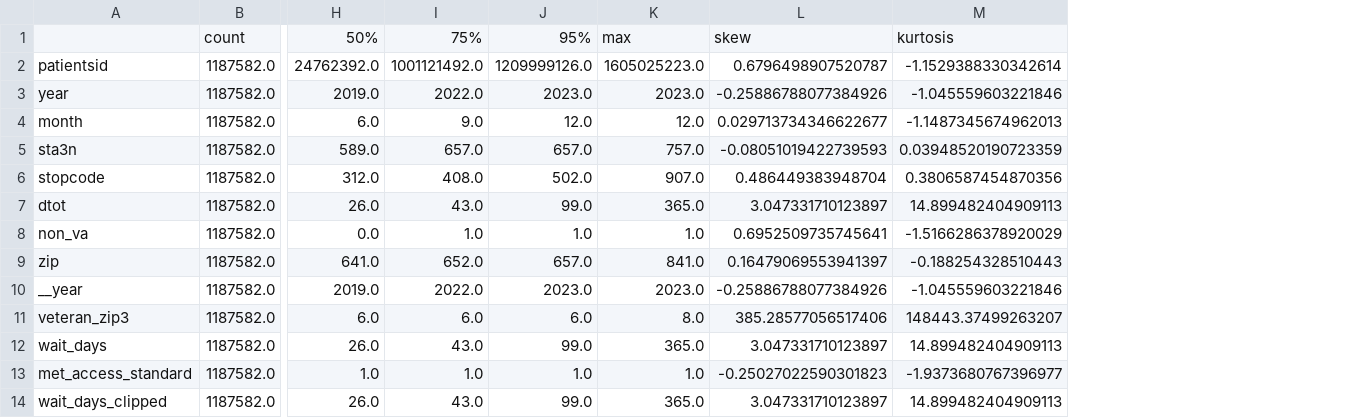
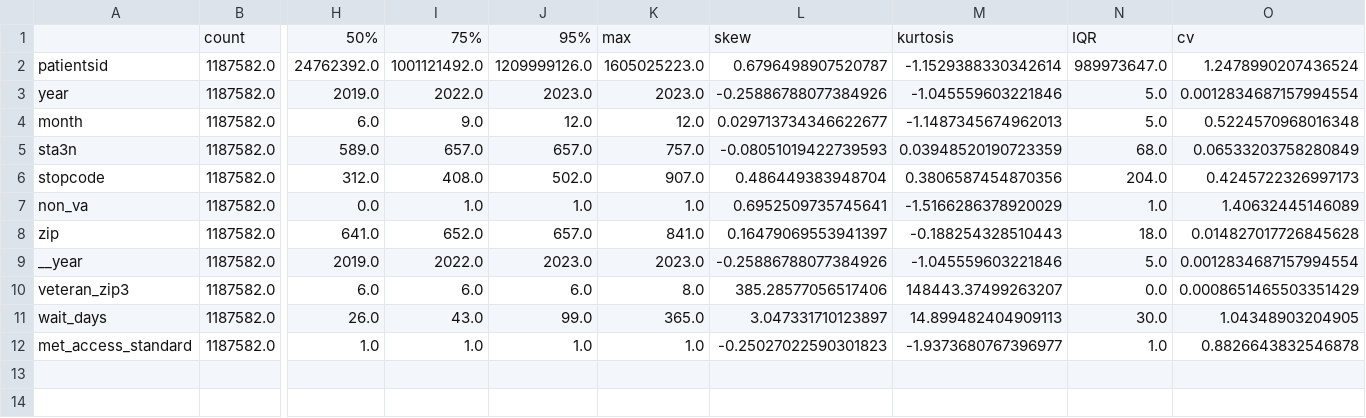
Before and after one commit to Data-Git-Hub/missouri-va-access-analytics, a CSV file: data/metadata/eda_numeric_summary.csv, drawn as a sheet; only a part is shown, gaps mark what is left out; removed rows and columns are numbered as before the commit, all else as after; rows hold the shown columns only; the diff names each change by its address in the sheet, - before the commit and + after, or states it on an @@ line.

Commit message:
- Proj 4.6  | Modify va_mo_waits.ipynb, README.md - Easier use for LaTex

```diff
--- a/data/metadata/eda_numeric_summary.csv
+++ b/data/metadata/eda_numeric_summary.csv
+column N, rows 1-12: IQR | 989973647.0 | 5.0 | 5.0 | 68.0 | 204.0 | 1.0 | 18.0 | 5.0 | 0.0 | 30.0 | 1.0
+column O, rows 1-12: cv | 1.2478990207436524 | 0.0012834687157994554 | 0.5224570968016348 | 0.06533203758280849 | 0.4245722326997173 | 1.40632445146089 | 0.014827017726845628 | 0.0012834687157994554 | 0.0008651465503351429 | 1.04348903204905 | 0.8826643832546878
-row 7: dtot | 1187582.0 | 26.0 | 43.0 | 99.0 | 365.0 | 3.047331710123897 | 14.899482404909113
-row 14: wait_days_clipped | 1187582.0 | 26.0 | 43.0 | 99.0 | 365.0 | 3.047331710123897 | 14.899482404909113
```
Also changed, not shown: 14 other files.
